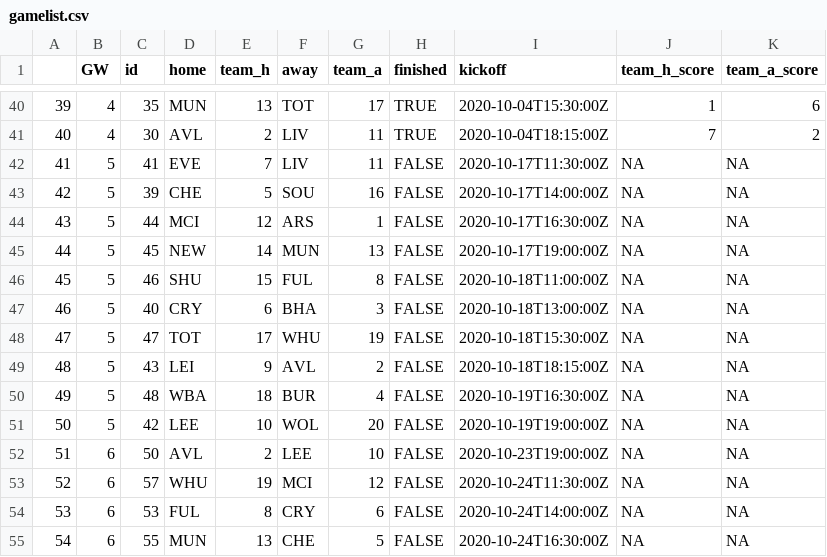
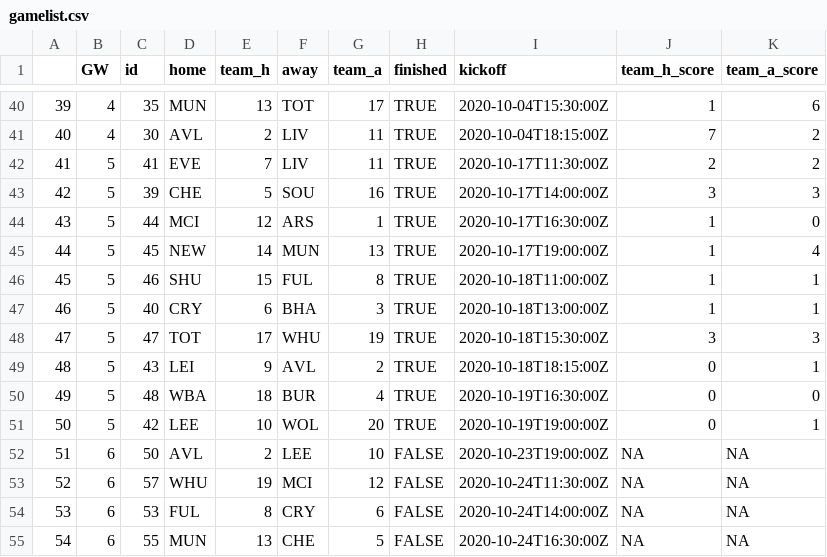
Before and after one commit to purtill/soccer, a CSV file: gamelist.csv, drawn as a sheet; only a part is shown, gaps mark what is left out.

```diff
--- a/gamelist.csv
+++ b/gamelist.csv
@@ -41,12 +41,12 @@
 "40",4,30,"AVL",2,"LIV",11,TRUE,"2020-10-04T18:15:00Z",7,2
-"41",5,41,"EVE",7,"LIV",11,FALSE,"2020-10-17T11:30:00Z",NA,NA
-"42",5,39,"CHE",5,"SOU",16,FALSE,"2020-10-17T14:00:00Z",NA,NA
-"43",5,44,"MCI",12,"ARS",1,FALSE,"2020-10-17T16:30:00Z",NA,NA
-"44",5,45,"NEW",14,"MUN",13,FALSE,"2020-10-17T19:00:00Z",NA,NA
-"45",5,46,"SHU",15,"FUL",8,FALSE,"2020-10-18T11:00:00Z",NA,NA
-"46",5,40,"CRY",6,"BHA",3,FALSE,"2020-10-18T13:00:00Z",NA,NA
-"47",5,47,"TOT",17,"WHU",19,FALSE,"2020-10-18T15:30:00Z",NA,NA
-"48",5,43,"LEI",9,"AVL",2,FALSE,"2020-10-18T18:15:00Z",NA,NA
-"49",5,48,"WBA",18,"BUR",4,FALSE,"2020-10-19T16:30:00Z",NA,NA
-"50",5,42,"LEE",10,"WOL",20,FALSE,"2020-10-19T19:00:00Z",NA,NA
+"41",5,41,"EVE",7,"LIV",11,TRUE,"2020-10-17T11:30:00Z",2,2
+"42",5,39,"CHE",5,"SOU",16,TRUE,"2020-10-17T14:00:00Z",3,3
+"43",5,44,"MCI",12,"ARS",1,TRUE,"2020-10-17T16:30:00Z",1,0
+"44",5,45,"NEW",14,"MUN",13,TRUE,"2020-10-17T19:00:00Z",1,4
+"45",5,46,"SHU",15,"FUL",8,TRUE,"2020-10-18T11:00:00Z",1,1
+"46",5,40,"CRY",6,"BHA",3,TRUE,"2020-10-18T13:00:00Z",1,1
+"47",5,47,"TOT",17,"WHU",19,TRUE,"2020-10-18T15:30:00Z",3,3
+"48",5,43,"LEI",9,"AVL",2,TRUE,"2020-10-18T18:15:00Z",0,1
+"49",5,48,"WBA",18,"BUR",4,TRUE,"2020-10-19T16:30:00Z",0,0
+"50",5,42,"LEE",10,"WOL",20,TRUE,"2020-10-19T19:00:00Z",0,1
 "51",6,50,"AVL",2,"LEE",10,FALSE,"2020-10-23T19:00:00Z",NA,NA
```
Also changed, not shown: 4 other files.
